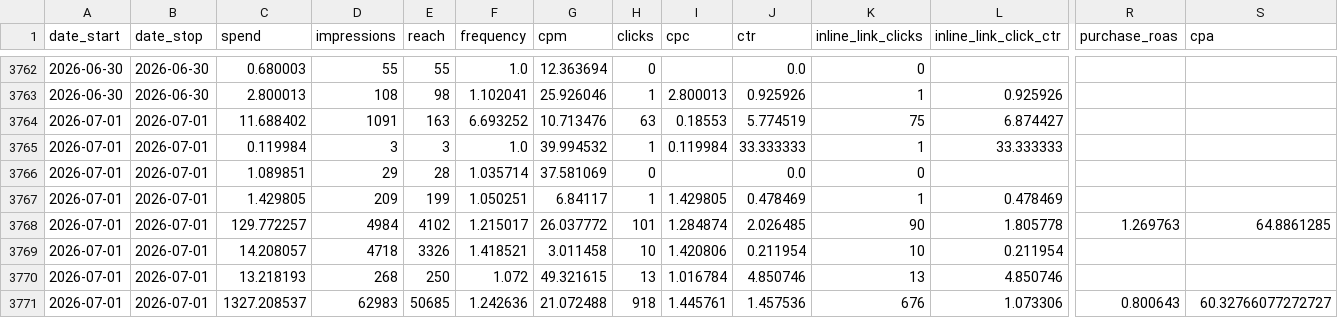
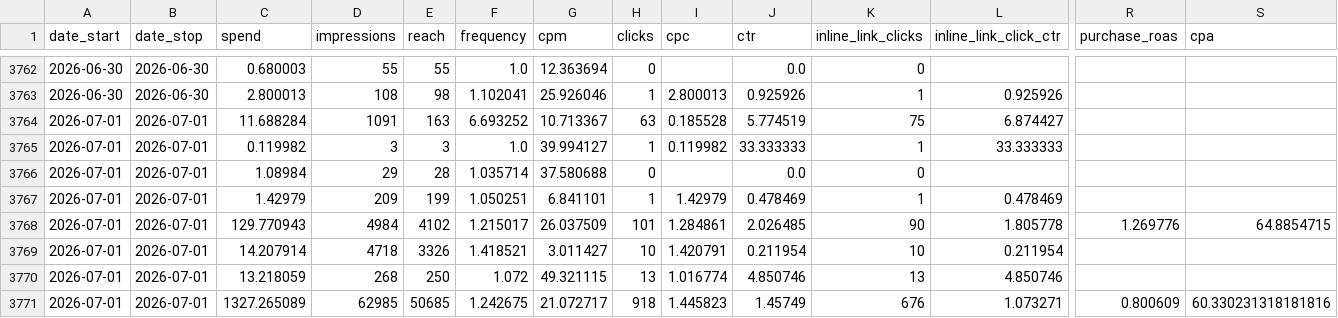
Before and after one commit to gideonscha/notmyfault, a CSV file: data/meta/account_daily_placement.csv, drawn as a sheet; only a part is shown, gaps mark what is left out; the diff covers the shown part only; the diff names each change by its address in the sheet, - before the commit and + after, or states it on an @@ line.

```diff
--- a/data/meta/account_daily_placement.csv
+++ b/data/meta/account_daily_placement.csv
-C3764 (spend): 11.688402
+C3764 (spend): 11.688284
-G3764 (cpm): 10.713476
+G3764 (cpm): 10.713367
-I3764 (cpc): 0.18553
+I3764 (cpc): 0.185528
-C3765 (spend): 0.119984
+C3765 (spend): 0.119982
-G3765 (cpm): 39.994532
+G3765 (cpm): 39.994127
-I3765 (cpc): 0.119984
+I3765 (cpc): 0.119982
-C3766 (spend): 1.089851
+C3766 (spend): 1.08984
-G3766 (cpm): 37.581069
+G3766 (cpm): 37.580688
-C3767 (spend): 1.429805
+C3767 (spend): 1.42979
-G3767 (cpm): 6.84117
+G3767 (cpm): 6.841101
-I3767 (cpc): 1.429805
+I3767 (cpc): 1.42979
-C3768 (spend): 129.772257
+C3768 (spend): 129.770943
-G3768 (cpm): 26.037772
+G3768 (cpm): 26.037509
-I3768 (cpc): 1.284874
+I3768 (cpc): 1.284861
-R3768 (purchase_roas): 1.269763
+R3768 (purchase_roas): 1.269776
-S3768 (cpa): 64.8861285
+S3768 (cpa): 64.8854715
-C3769 (spend): 14.208057
+C3769 (spend): 14.207914
-G3769 (cpm): 3.011458
+G3769 (cpm): 3.011427
-I3769 (cpc): 1.420806
+I3769 (cpc): 1.420791
-C3770 (spend): 13.218193
+C3770 (spend): 13.218059
-G3770 (cpm): 49.321615
+G3770 (cpm): 49.321115
-I3770 (cpc): 1.016784
+I3770 (cpc): 1.016774
-C3771 (spend): 1327.208537
+C3771 (spend): 1327.265089
-D3771 (impressions): 62983
+D3771 (impressions): 62985
-F3771 (frequency): 1.242636
+F3771 (frequency): 1.242675
-G3771 (cpm): 21.072488
+G3771 (cpm): 21.072717
-I3771 (cpc): 1.445761
+I3771 (cpc): 1.445823
-J3771 (ctr): 1.457536
+J3771 (ctr): 1.45749
-L3771 (inline_link_click_ctr): 1.073306
+L3771 (inline_link_click_ctr): 1.073271
-R3771 (purchase_roas): 0.800643
+R3771 (purchase_roas): 0.800609
-S3771 (cpa): 60.32766077272727
+S3771 (cpa): 60.330231318181816
```
Also changed, not shown: 33 edited cells elsewhere in this file, data/meta/account_daily.csv, data/meta/account_daily_demo.csv, 6 other files.
